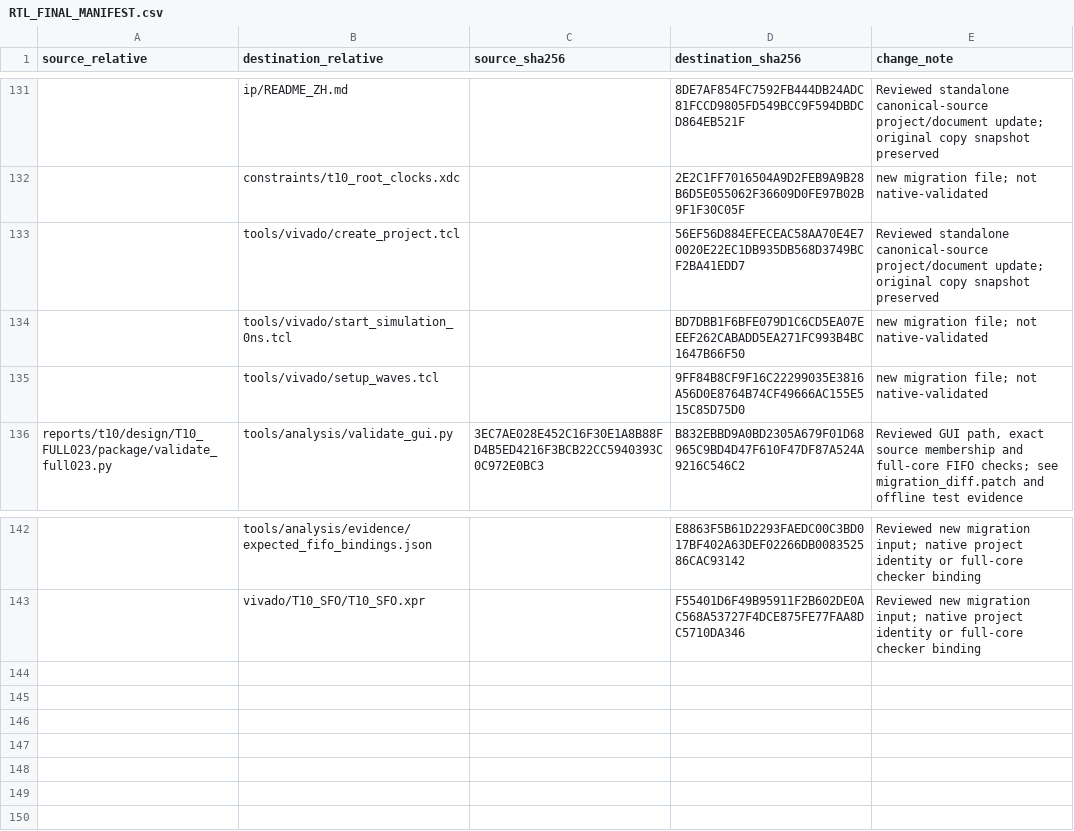
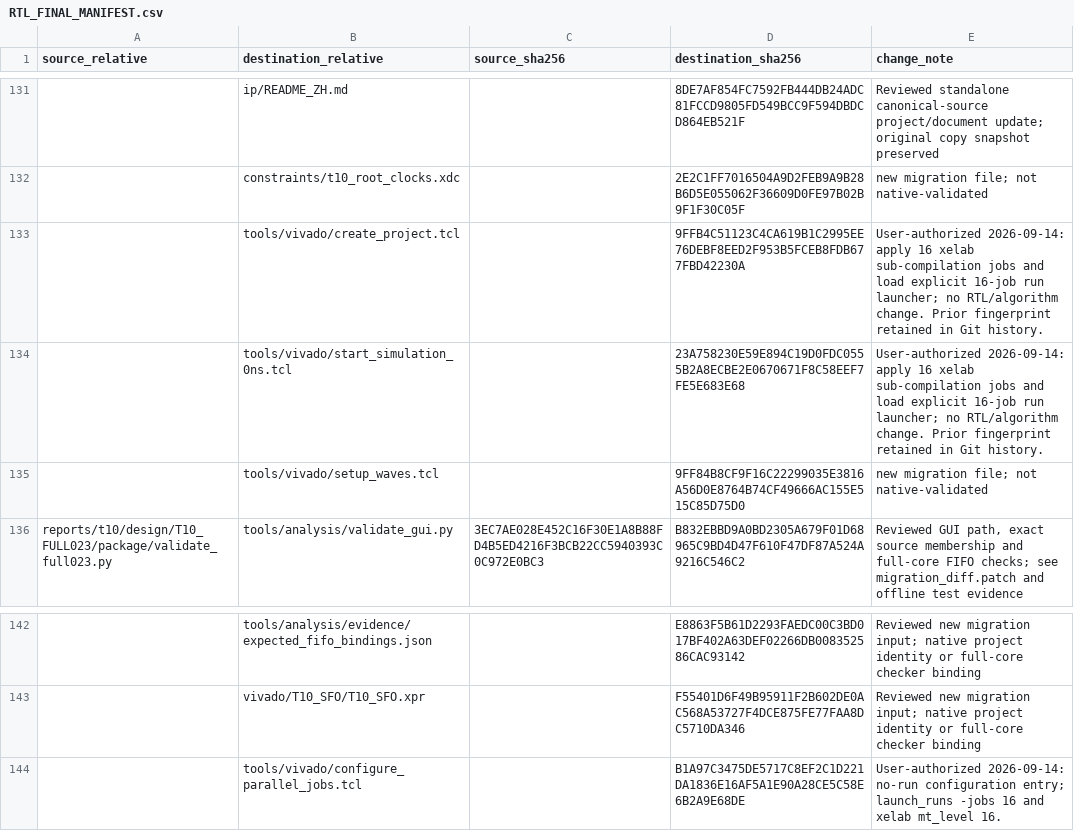
Before and after one commit to lunanliu/008_MA_Dev, a CSV file: docs/provenance/RTL_FINAL_MANIFEST.csv, drawn as a sheet; only a part is shown, gaps mark what is left out; the diff names each change by its address in the sheet, - before the commit and + after, or states it on an @@ line.

Commit message:
Set future Vivado build and elaboration jobs to 16

```diff
--- a/docs/provenance/RTL_FINAL_MANIFEST.csv
+++ b/docs/provenance/RTL_FINAL_MANIFEST.csv
-D133 (destination_sha256): 56EF56D884EFECEAC58AA70E4E70020E22EC1DB935DB568D3749BCF2BA41EDD7
+D133 (destination_sha256): 9FFB4C51123C4CA619B1C2995EE76DEBF8EED2F953B5FCEB8FDB677FBD42230A
-E133 (change_note): Reviewed standalone canonical-source project/document update; original copy snapshot preserved
+E133 (change_note): User-authorized 2026-09-14: apply 16 xelab sub-compilation jobs and load explicit 16-job run launcher; no RTL/algorithm change. Prior fingerprint retained in Git history.
-D134 (destination_sha256): BD7DBB1F6BFE079D1C6CD5EA07EEEF262CABADD5EA271FC993B4BC1647B66F50
+D134 (destination_sha256): 23A758230E59E894C19D0FDC0555B2A8ECBE2E0670671F8C58EEF7FE5E683E68
-E134 (change_note): new migration file; not native-validated
+E134 (change_note): User-authorized 2026-09-14: apply 16 xelab sub-compilation jobs and load explicit 16-job run launcher; no RTL/algorithm change. Prior fingerprint retained in Git history.
+row 144:  | tools/vivado/configure_parallel_jobs.tcl |  | B1A97C3475DE5717C8EF2C1D221DA1836E16AF5A1E90A28CE5C58E6B2A9E68DE | User-authorized 2026-09-14: no-run configuration entry; launch_runs -jobs 16 and xelab mt_level 16.
```
Also changed, not shown: 5 other files.
